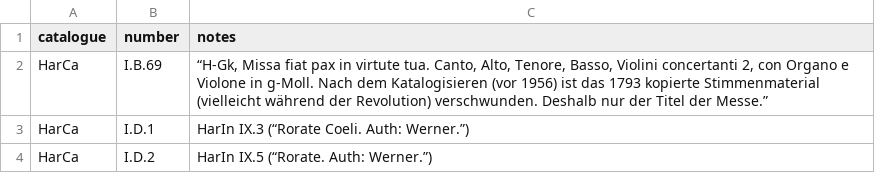
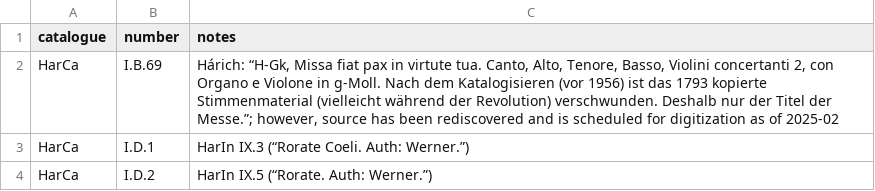
Before and after one commit to edition-esser-skala/werner-catalogue-of-works, a CSV file: data/catalogue_notes.csv, drawn as a sheet; only a part is shown.

```diff
--- a/data/catalogue_notes.csv
+++ b/data/catalogue_notes.csv
@@ -1,3 +1,3 @@
 catalogue,number,notes
-HarCa,I.B.69,"“H-Gk, Missa fiat pax in virtute tua. Canto, Alto, Tenore, Basso, Violini concertanti 2, con Organo e Violone in g-Moll. Nach dem Katalogisieren (vor 1956) ist das 1793 kopierte Stimmenmaterial (vielleicht während der Revolution) verschwunden. Deshalb nur der Titel der Messe.”"
+HarCa,I.B.69,"Hárich: “H-Gk, Missa fiat pax in virtute tua. Canto, Alto, Tenore, Basso, Violini concertanti 2, con Organo e Violone in g-Moll. Nach dem Katalogisieren (vor 1956) ist das 1793 kopierte Stimmenmaterial (vielleicht während der Revolution) verschwunden. Deshalb nur der Titel der Messe.”; however, source has been rediscovered and is scheduled for digitization as of 2025-02"
 HarCa,I.D.1,HarIn IX.3 (“Rorate Coeli. Auth: Werner.”)
```
Also changed, not shown: data/catalogue_works.csv, 1 other file.
